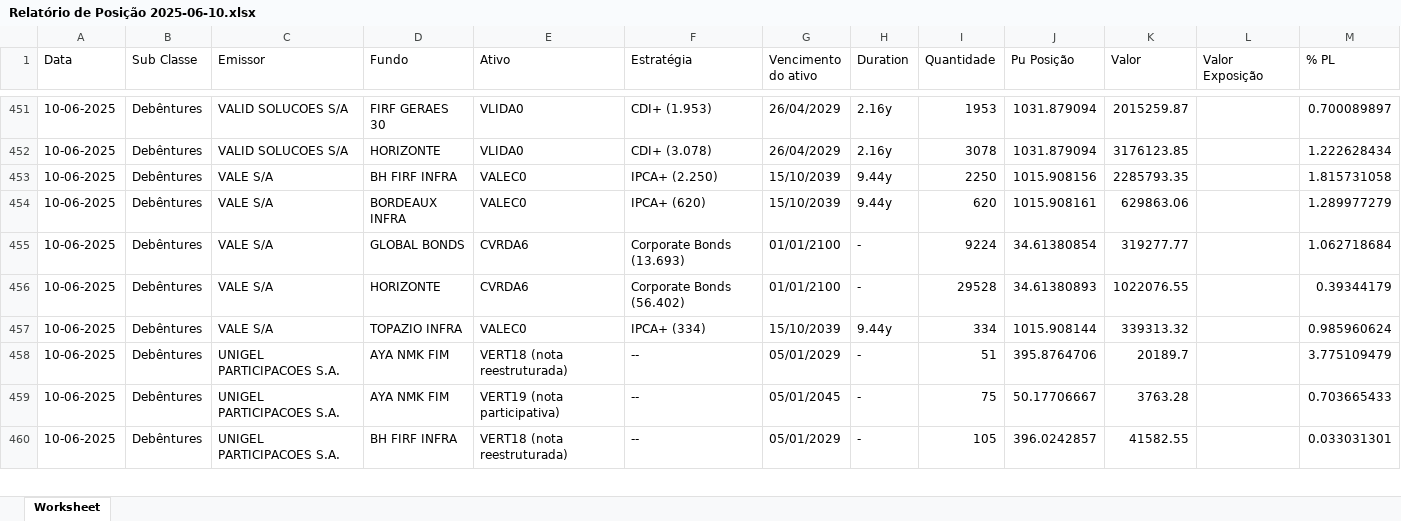
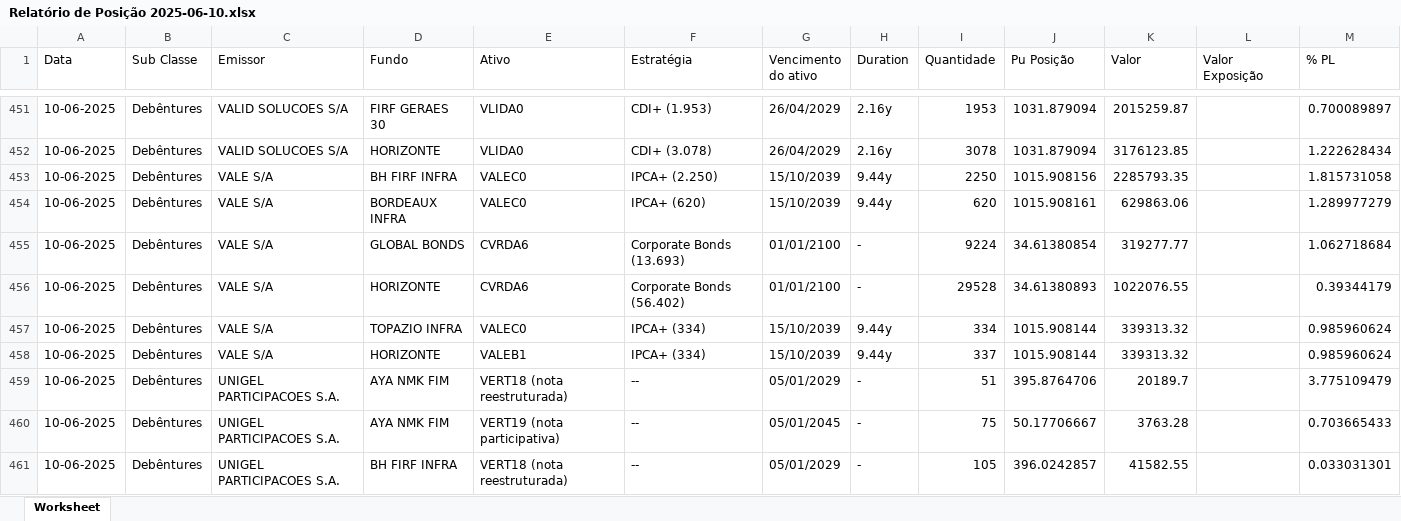
Before and after one commit to AFINVEST/Projeto-Hedge-IPCA, an Excel workbook: Dados/Relatório de Posição 2025-06-10.xlsx, sheet Worksheet, drawn as a sheet; only a part is shown, gaps mark what is left out; values as stored, in another font and other column widths than the file's, no borders; the diff names each change by its address in the sheet, - before the commit and + after, or states it on an @@ line.

```diff
--- a/Dados/Relatório de Posição 2025-06-10.xlsx (sheet Worksheet)
+++ b/Dados/Relatório de Posição 2025-06-10.xlsx (sheet Worksheet)
+row 458: 10-06-2025 | Debêntures | VALE S/A | HORIZONTE | VALEB1 | IPCA+ (334) | 15/10/2039 | 9.44y | 337 | 1015.908144 | 339313.32 |  | 0.985960624
```
Also changed, not shown: 1 other file.
